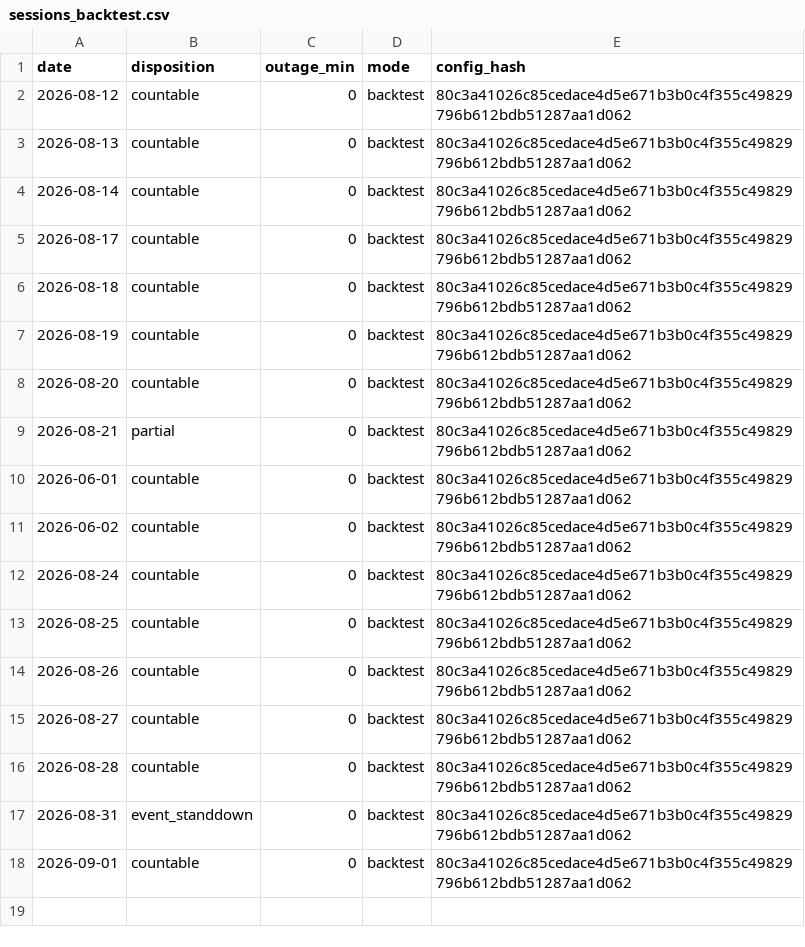
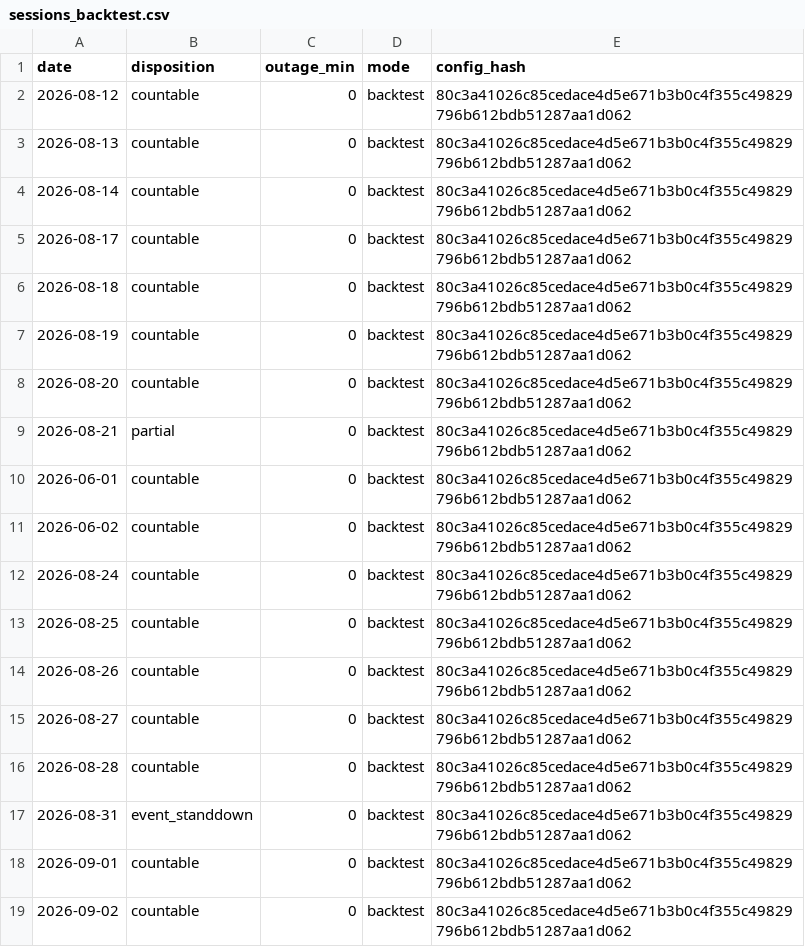
Before and after one commit to dgrissen2/delta_bomb, a CSV file: docs/replay/hiro/sessions_backtest.csv, drawn as a sheet.

```diff
--- a/docs/replay/hiro/sessions_backtest.csv
+++ b/docs/replay/hiro/sessions_backtest.csv
@@ -18 +18,2 @@ date,disposition,outage_min,mode,config_hash
 2026-09-01,countable,0,backtest,80c3a41026c85cedace4d5e671b3b0c4f355c49829796b612bdb51287aa1d062
+2026-09-02,countable,0,backtest,80c3a41026c85cedace4d5e671b3b0c4f355c49829796b612bdb51287aa1d062
```
Also changed, not shown: 3 other files.
